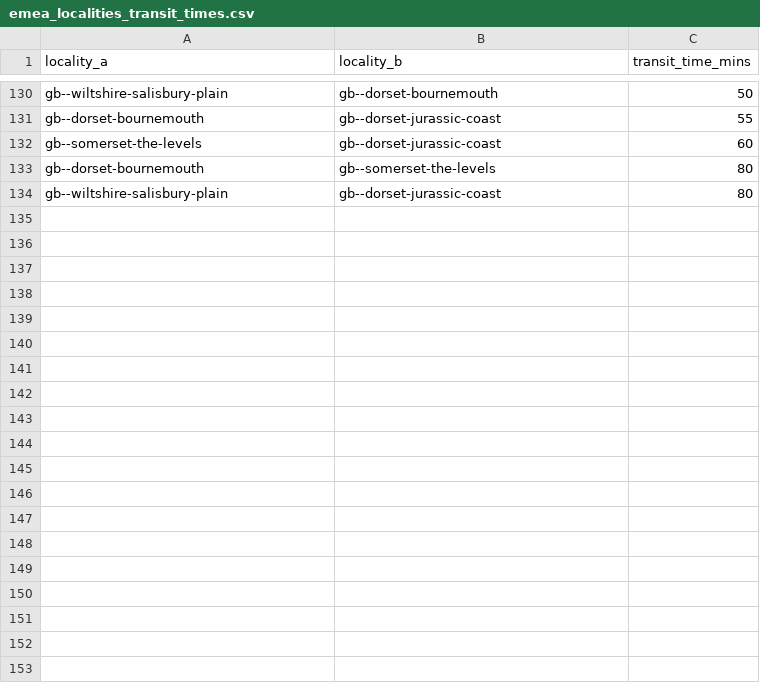
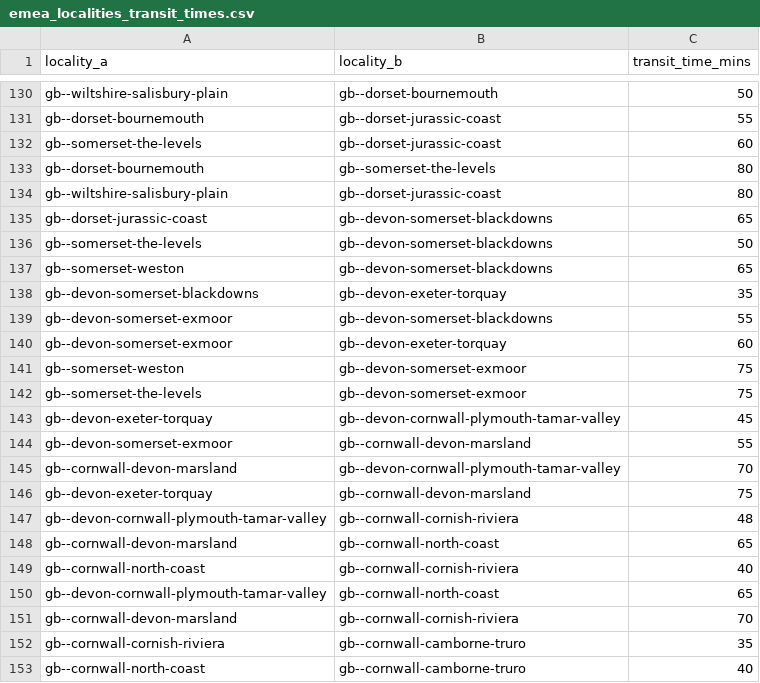
Before and after one commit to Jaza/world-locality-transit-graph, a CSV file: csv/emea_localities_transit_times.csv, drawn as a sheet; only a part is shown, gaps mark what is left out; the diff covers the shown part only.

Commit message:
gb transit times and russian borders

```diff
--- a/csv/emea_localities_transit_times.csv
+++ b/csv/emea_localities_transit_times.csv
@@ -134 +134,20 @@ gb--dorset-bournemouth,gb--somerset-the-levels,80
 gb--wiltshire-salisbury-plain,gb--dorset-jurassic-coast,80
+gb--dorset-jurassic-coast,gb--devon-somerset-blackdowns,65
+gb--somerset-the-levels,gb--devon-somerset-blackdowns,50
+gb--somerset-weston,gb--devon-somerset-blackdowns,65
+gb--devon-somerset-blackdowns,gb--devon-exeter-torquay,35
+gb--devon-somerset-exmoor,gb--devon-somerset-blackdowns,55
+gb--devon-somerset-exmoor,gb--devon-exeter-torquay,60
+gb--somerset-weston,gb--devon-somerset-exmoor,75
+gb--somerset-the-levels,gb--devon-somerset-exmoor,75
+gb--devon-exeter-torquay,gb--devon-cornwall-plymouth-tamar-valley,45
+gb--devon-somerset-exmoor,gb--cornwall-devon-marsland,55
+gb--cornwall-devon-marsland,gb--devon-cornwall-plymouth-tamar-valley,70
+gb--devon-exeter-torquay,gb--cornwall-devon-marsland,75
+gb--devon-cornwall-plymouth-tamar-valley,gb--cornwall-cornish-riviera,48
+gb--cornwall-devon-marsland,gb--cornwall-north-coast,65
+gb--cornwall-north-coast,gb--cornwall-cornish-riviera,40
+gb--devon-cornwall-plymouth-tamar-valley,gb--cornwall-north-coast,65
+gb--cornwall-devon-marsland,gb--cornwall-cornish-riviera,70
+gb--cornwall-cornish-riviera,gb--cornwall-camborne-truro,35
+gb--cornwall-north-coast,gb--cornwall-camborne-truro,40
```
Also changed, not shown: 15 added rows elsewhere in this file, csv/emea_bounding_polygon.csv.
